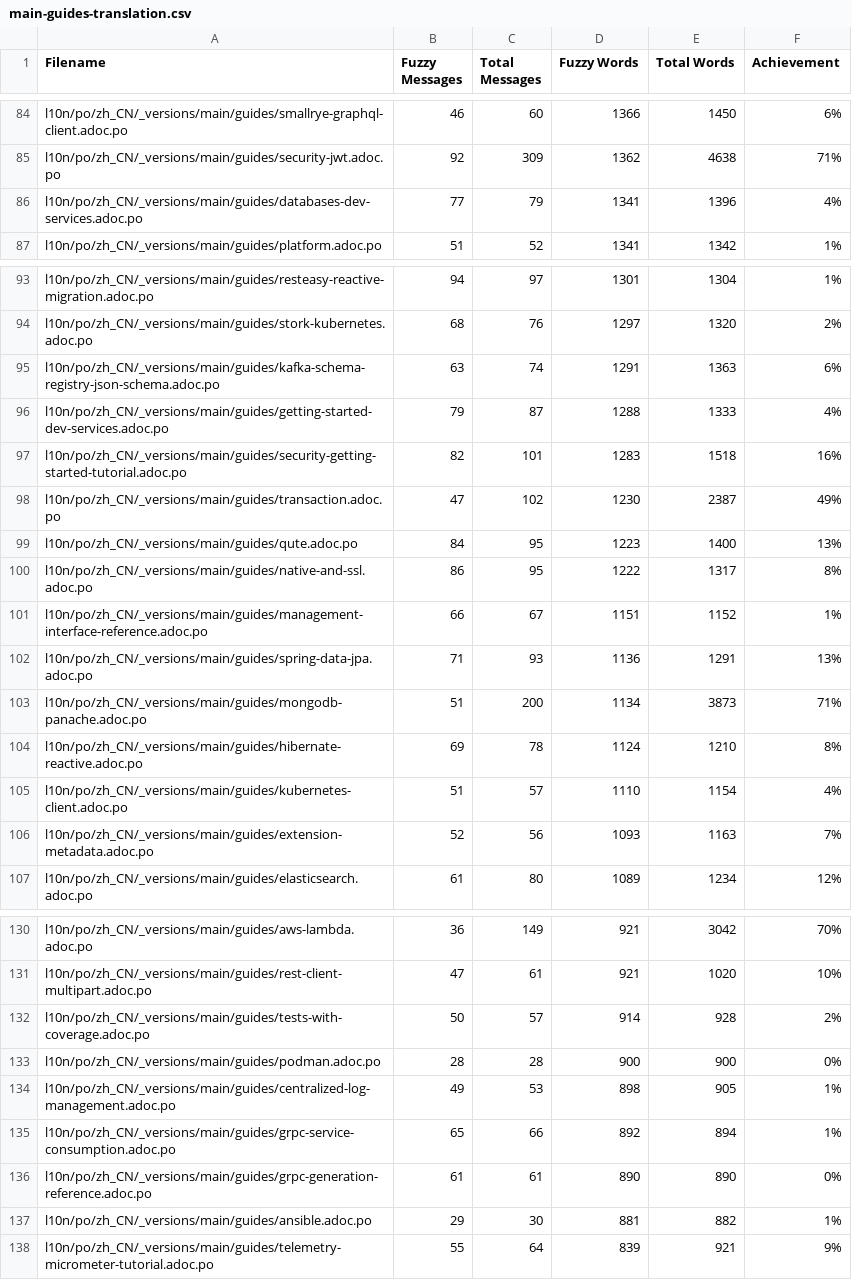
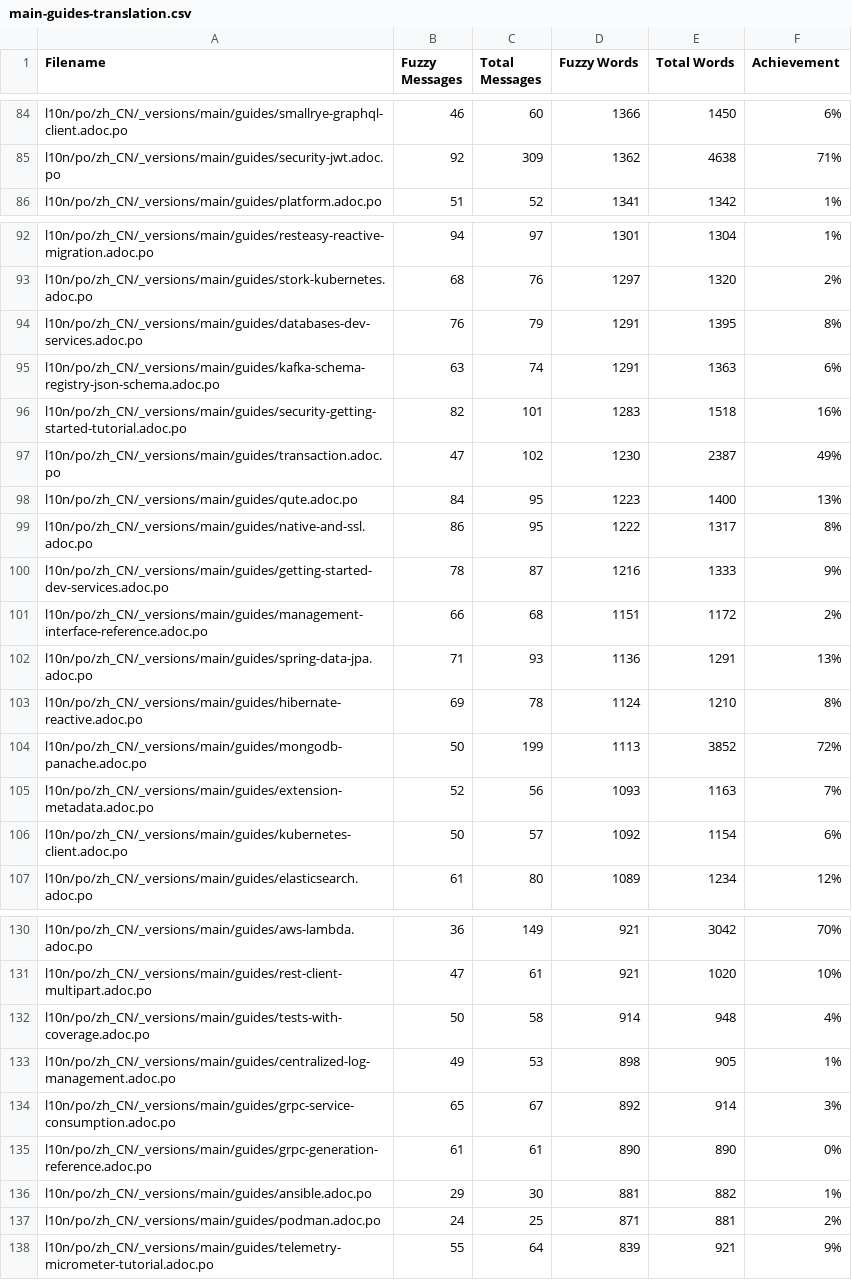
Before and after one commit to zhfeng/cn.quarkus.io, a CSV file: l10n/stats/main-guides-translation.csv, drawn as a sheet; only a part is shown, gaps mark what is left out; the diff covers the shown part only.

```diff
--- a/l10n/stats/main-guides-translation.csv
+++ b/l10n/stats/main-guides-translation.csv
@@ -85,3 +85,2 @@ l10n/po/zh_CN/_versions/main/guides/smallrye-graphql-client.adoc.po, 46, 60, 136
 l10n/po/zh_CN/_versions/main/guides/security-jwt.adoc.po, 92, 309, 1362, 4638, 71%
-l10n/po/zh_CN/_versions/main/guides/databases-dev-services.adoc.po, 77, 79, 1341, 1396, 4%
 l10n/po/zh_CN/_versions/main/guides/platform.adoc.po, 51, 52, 1341, 1342, 1%
@@ -94,4 +93,4 @@ l10n/po/zh_CN/_versions/main/guides/resteasy-reactive-migration.adoc.po, 94, 97,
 l10n/po/zh_CN/_versions/main/guides/stork-kubernetes.adoc.po, 68, 76, 1297, 1320, 2%
+l10n/po/zh_CN/_versions/main/guides/databases-dev-services.adoc.po, 76, 79, 1291, 1395, 8%
 l10n/po/zh_CN/_versions/main/guides/kafka-schema-registry-json-schema.adoc.po, 63, 74, 1291, 1363, 6%
-l10n/po/zh_CN/_versions/main/guides/getting-started-dev-services.adoc.po, 79, 87, 1288, 1333, 4%
 l10n/po/zh_CN/_versions/main/guides/security-getting-started-tutorial.adoc.po, 82, 101, 1283, 1518, 16%
@@ -100,8 +99,9 @@ l10n/po/zh_CN/_versions/main/guides/qute.adoc.po, 84, 95, 1223, 1400, 13%
 l10n/po/zh_CN/_versions/main/guides/native-and-ssl.adoc.po, 86, 95, 1222, 1317, 8%
-l10n/po/zh_CN/_versions/main/guides/management-interface-reference.adoc.po, 66, 67, 1151, 1152, 1%
+l10n/po/zh_CN/_versions/main/guides/getting-started-dev-services.adoc.po, 78, 87, 1216, 1333, 9%
+l10n/po/zh_CN/_versions/main/guides/management-interface-reference.adoc.po, 66, 68, 1151, 1172, 2%
 l10n/po/zh_CN/_versions/main/guides/spring-data-jpa.adoc.po, 71, 93, 1136, 1291, 13%
-l10n/po/zh_CN/_versions/main/guides/mongodb-panache.adoc.po, 51, 200, 1134, 3873, 71%
 l10n/po/zh_CN/_versions/main/guides/hibernate-reactive.adoc.po, 69, 78, 1124, 1210, 8%
-l10n/po/zh_CN/_versions/main/guides/kubernetes-client.adoc.po, 51, 57, 1110, 1154, 4%
+l10n/po/zh_CN/_versions/main/guides/mongodb-panache.adoc.po, 50, 199, 1113, 3852, 72%
 l10n/po/zh_CN/_versions/main/guides/extension-metadata.adoc.po, 52, 56, 1093, 1163, 7%
+l10n/po/zh_CN/_versions/main/guides/kubernetes-client.adoc.po, 50, 57, 1092, 1154, 6%
 l10n/po/zh_CN/_versions/main/guides/elasticsearch.adoc.po, 61, 80, 1089, 1234, 12%
@@ -131,8 +131,8 @@ l10n/po/zh_CN/_versions/main/guides/aws-lambda.adoc.po, 36, 149, 921, 3042, 70%
 l10n/po/zh_CN/_versions/main/guides/rest-client-multipart.adoc.po, 47, 61, 921, 1020, 10%
-l10n/po/zh_CN/_versions/main/guides/tests-with-coverage.adoc.po, 50, 57, 914, 928, 2%
-l10n/po/zh_CN/_versions/main/guides/podman.adoc.po, 28, 28, 900, 900, 0%
+l10n/po/zh_CN/_versions/main/guides/tests-with-coverage.adoc.po, 50, 58, 914, 948, 4%
 l10n/po/zh_CN/_versions/main/guides/centralized-log-management.adoc.po, 49, 53, 898, 905, 1%
-l10n/po/zh_CN/_versions/main/guides/grpc-service-consumption.adoc.po, 65, 66, 892, 894, 1%
+l10n/po/zh_CN/_versions/main/guides/grpc-service-consumption.adoc.po, 65, 67, 892, 914, 3%
 l10n/po/zh_CN/_versions/main/guides/grpc-generation-reference.adoc.po, 61, 61, 890, 890, 0%
 l10n/po/zh_CN/_versions/main/guides/ansible.adoc.po, 29, 30, 881, 882, 1%
+l10n/po/zh_CN/_versions/main/guides/podman.adoc.po, 24, 25, 871, 881, 2%
 l10n/po/zh_CN/_versions/main/guides/telemetry-micrometer-tutorial.adoc.po, 55, 64, 839, 921, 9%
```
Also changed, not shown: 7 added rows, 6 removed rows and 50 edited cells elsewhere in this file, l10n/stats/latest-guides-translation.csv, l10n/stats/misc-translation.csv, 1 other file.
